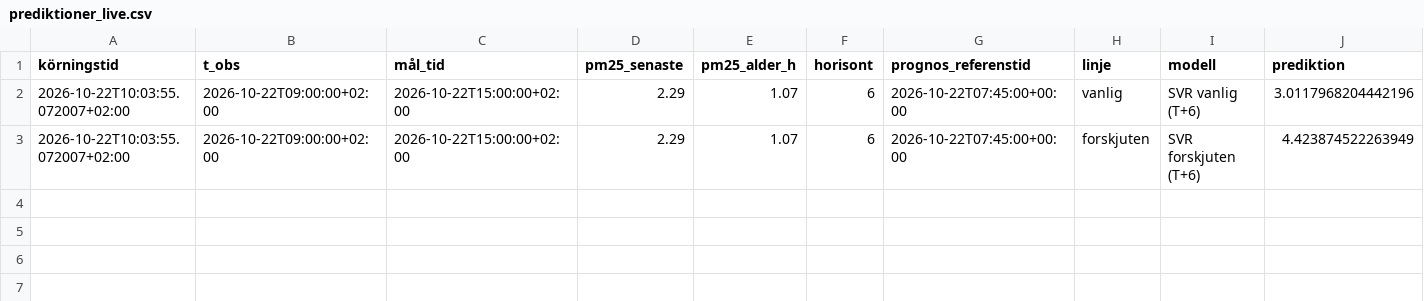
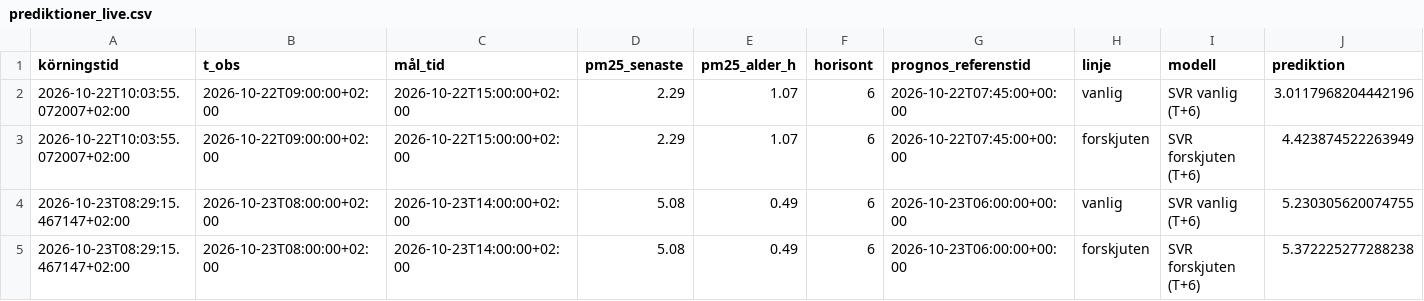
Before and after one commit to JakobWorkingHard/predicting_PM2.5, a CSV file: prognoser/prediktioner_live.csv, drawn as a sheet; the diff names each change by its address in the sheet, - before the commit and + after, or states it on an @@ line.

```diff
--- a/prognoser/prediktioner_live.csv
+++ b/prognoser/prediktioner_live.csv
+row 4: 2026-10-23T08:29:15.467147+02:00 | 2026-10-23T08:00:00+02:00 | 2026-10-23T14:00:00+02:00 | 5.08 | 0.49 | 6 | 2026-10-23T06:00:00+00:00 | vanlig | SVR vanlig (T+6) | 5.230305620074755
+row 5: 2026-10-23T08:29:15.467147+02:00 | 2026-10-23T08:00:00+02:00 | 2026-10-23T14:00:00+02:00 | 5.08 | 0.49 | 6 | 2026-10-23T06:00:00+00:00 | forskjuten | SVR forskjuten (T+6) | 5.372225277288238
```
Also changed, not shown: logs/datakontroll.csv, logs/jamforelse_champion.csv, 8 other files.
